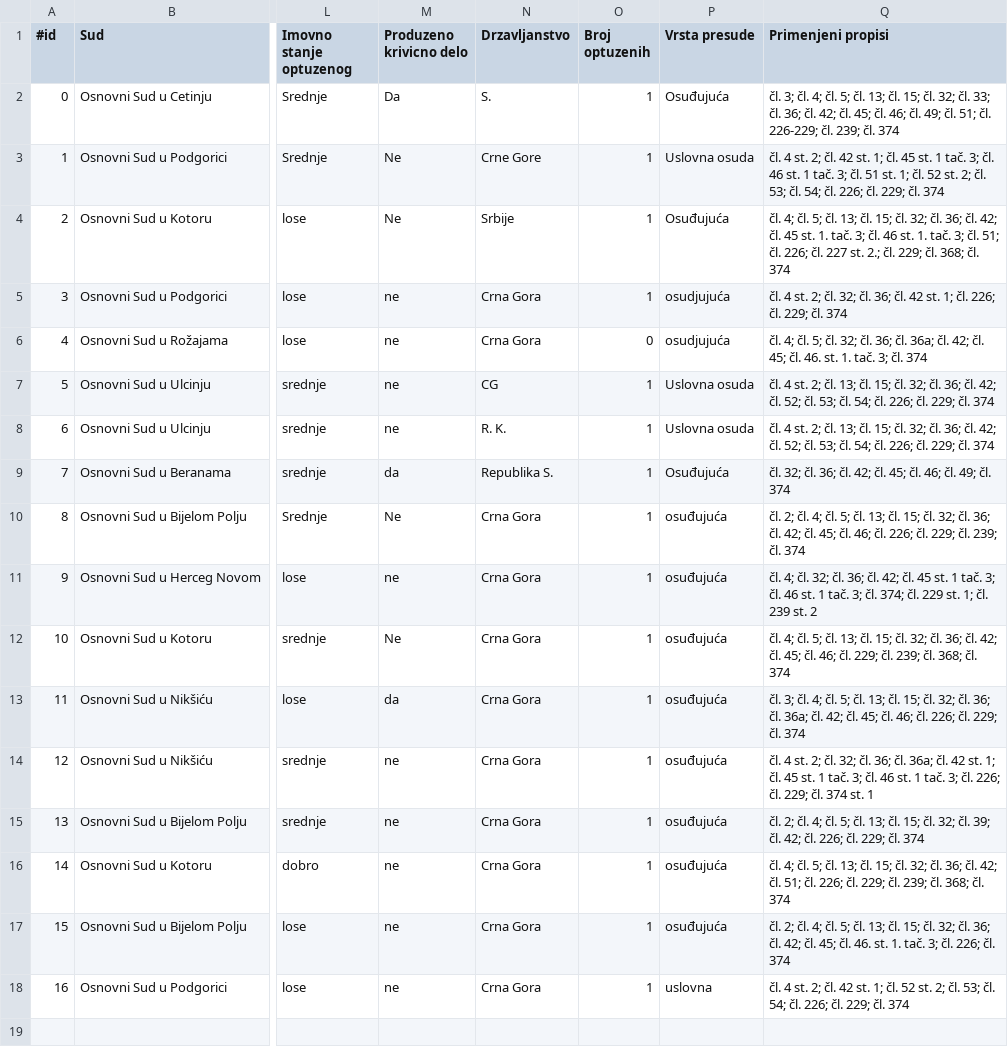
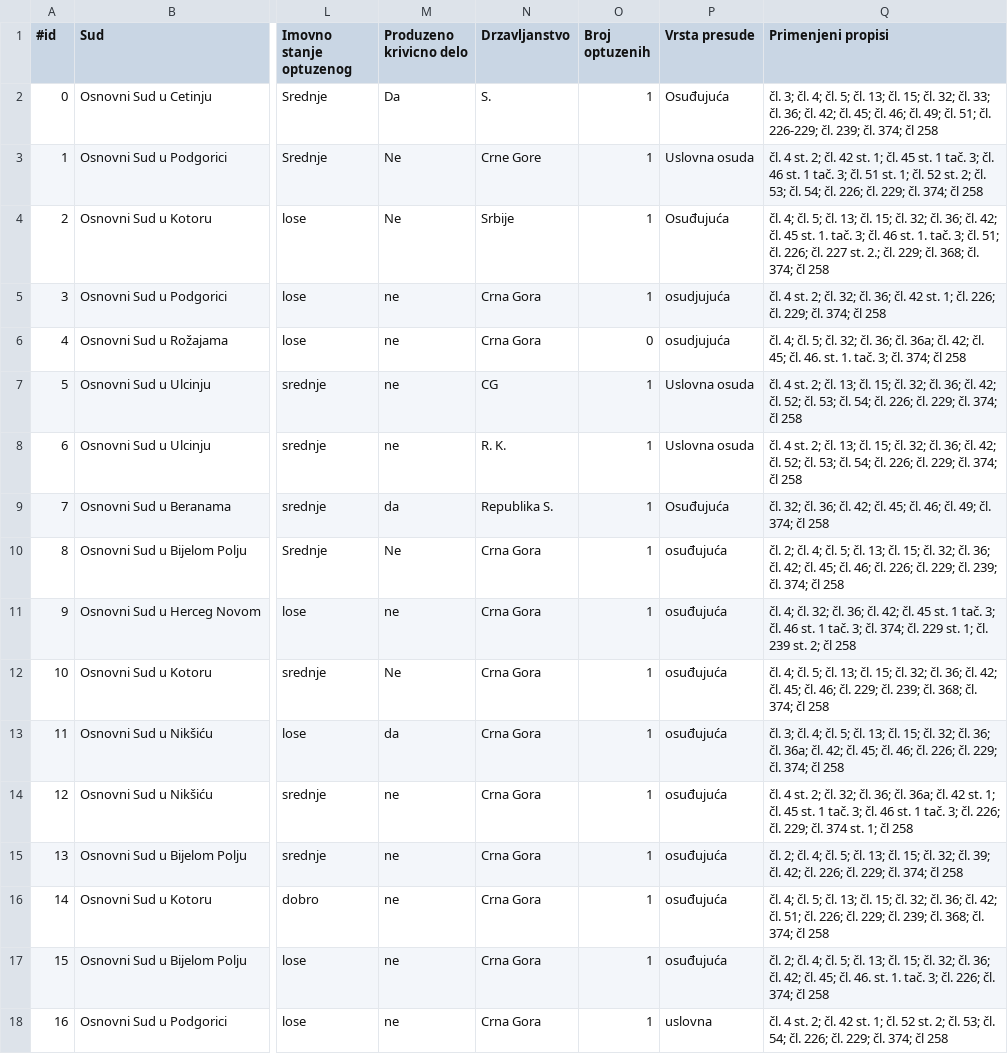
Before and after one commit to NevenaRadesic/pravna_informatika, a CSV file: backend/src/main/resources/presude3.csv, drawn as a sheet; only a part is shown, gaps mark what is left out; the diff names each change by its address in the sheet, - before the commit and + after, or states it on an @@ line.

Commit message:
added article 258 in presude3.csv

```diff
--- a/backend/src/main/resources/presude3.csv
+++ b/backend/src/main/resources/presude3.csv
-Q2 (Primenjeni propisi): …239; čl. 374
+Q2 (Primenjeni propisi): …239; čl. 374; čl 258
-Q3 (Primenjeni propisi): …229; čl. 374
+Q3 (Primenjeni propisi): …229; čl. 374; čl 258
-Q4 (Primenjeni propisi): …368; čl. 374
+Q4 (Primenjeni propisi): …368; čl. 374; čl 258
-Q5 (Primenjeni propisi): …229; čl. 374
+Q5 (Primenjeni propisi): …229; čl. 374; čl 258
-Q6 (Primenjeni propisi): …3; čl. 374
+Q6 (Primenjeni propisi): …3; čl. 374; čl 258
-Q7:Q8 (Primenjeni propisi): …229; čl. 374
+Q7:Q8 (Primenjeni propisi): …229; čl. 374; čl 258
-Q9 (Primenjeni propisi): …49; čl. 374
+Q9 (Primenjeni propisi): …49; čl. 374; čl 258
-Q10 (Primenjeni propisi): …239; čl. 374
+Q10 (Primenjeni propisi): …239; čl. 374; čl 258
-Q11 (Primenjeni propisi): …239 st. 2
+Q11 (Primenjeni propisi): …239 st. 2; čl 258
-Q12 (Primenjeni propisi): …368; čl. 374
+Q12 (Primenjeni propisi): …368; čl. 374; čl 258
-Q13 (Primenjeni propisi): …229; čl. 374
+Q13 (Primenjeni propisi): …229; čl. 374; čl 258
-Q14 (Primenjeni propisi): …374 st. 1
+Q14 (Primenjeni propisi): …374 st. 1; čl 258
-Q15 (Primenjeni propisi): …229; čl. 374
+Q15 (Primenjeni propisi): …229; čl. 374; čl 258
-Q16 (Primenjeni propisi): …368; čl. 374
+Q16 (Primenjeni propisi): …368; čl. 374; čl 258
-Q17 (Primenjeni propisi): …226; čl. 374
+Q17 (Primenjeni propisi): …226; čl. 374; čl 258
-Q18 (Primenjeni propisi): …229; čl. 374
+Q18 (Primenjeni propisi): …229; čl. 374; čl 258
```
Also changed, not shown: 5 other files.
